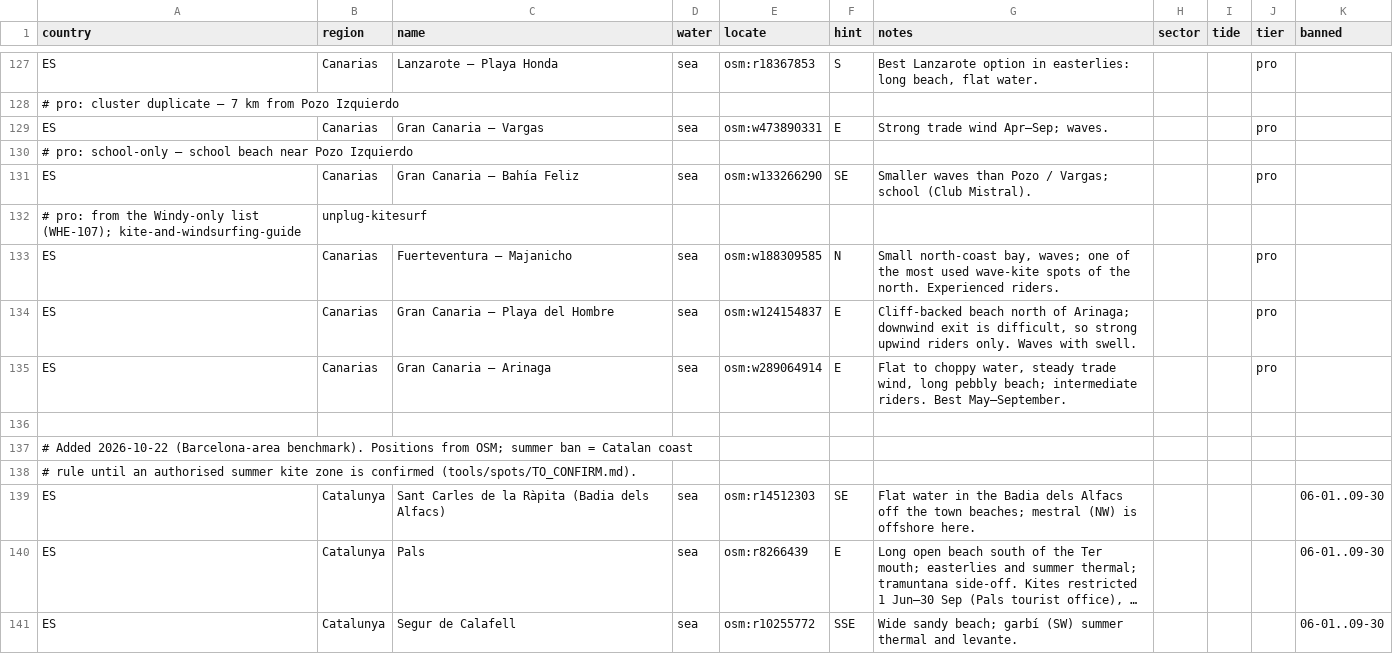
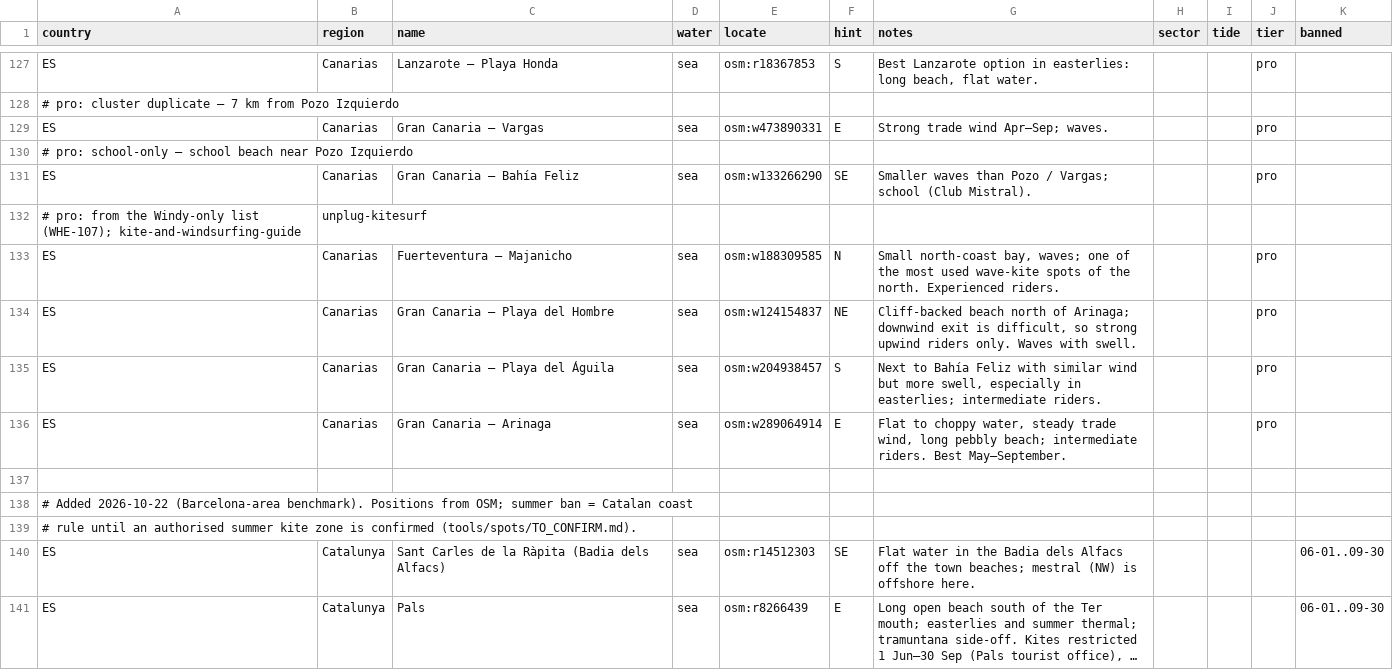
Before and after one commit to benjcvd/wheretokite, a CSV file: tools/spots/ES.csv, drawn as a sheet; only a part is shown, gaps mark what is left out; the shorter side is filled out with more unchanged rows; long unchanged cells end in ….

```diff
--- a/tools/spots/ES.csv
+++ b/tools/spots/ES.csv
@@ -133,3 +133,4 @@ ES,Canarias,Gran Canaria – Bahía Feliz,sea,osm:w133266290,SE,Smaller waves th
 ES,Canarias,Fuerteventura – Majanicho,sea,osm:w188309585,N,"Small north-coast bay, waves; one of the most used wave-kite spots of the north. Experienced riders.",,,pro,
-ES,Canarias,Gran Canaria – Playa del Hombre,sea,osm:w124154837,E,"Cliff-backed beach north of Arinaga; downwind exit is difficult, so strong upwind riders only. Waves with swell.",,,pro,
+ES,Canarias,Gran Canaria – Playa del Hombre,sea,osm:w124154837,NE,"Cliff-backed beach north of Arinaga; downwind exit is difficult, so strong upwind riders only. Waves with swell.",,,pro,
+ES,Canarias,Gran Canaria – Playa del Águila,sea,osm:w204938457,S,"Next to Bahía Feliz with similar wind but more swell, especially in easterlies; intermediate riders.",,,pro,
 ES,Canarias,Gran Canaria – Arinaga,sea,osm:w289064914,E,"Flat to choppy water, steady trade wind, long pebbly beach; intermediate riders. Best May–September.",,,pro,
```
Also changed, not shown: tools/spots/validation/status.csv, 1 other file.
